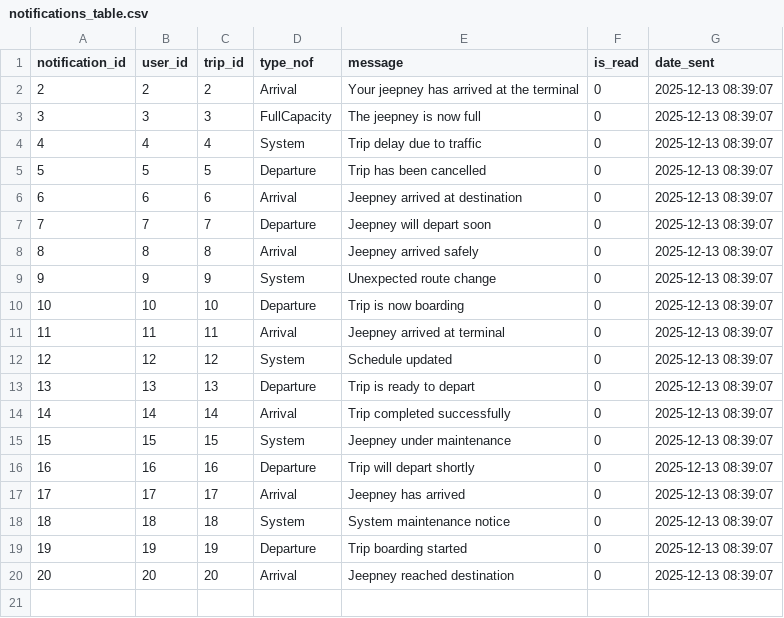
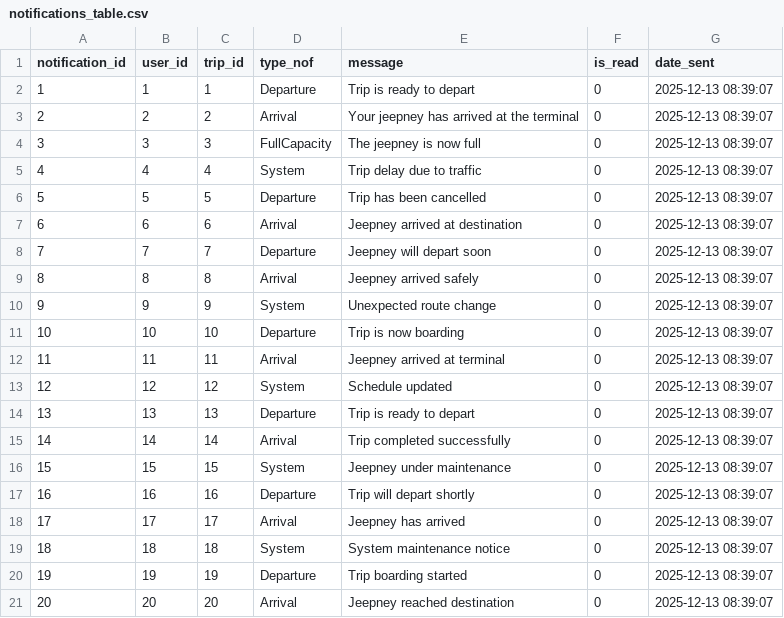
Before and after one commit to 24-34162-LJ/ACP_DATABASE_FINAL_PROJECT, a CSV file: data/notifications_table.csv, drawn as a sheet; the diff names each change by its address in the sheet, - before the commit and + after, or states it on an @@ line.

Commit message:
done

```diff
--- a/data/notifications_table.csv
+++ b/data/notifications_table.csv
+row 2: 1 | 1 | 1 | Departure | Trip is ready to depart | 0 | 2025-12-13 08:39:07
```
